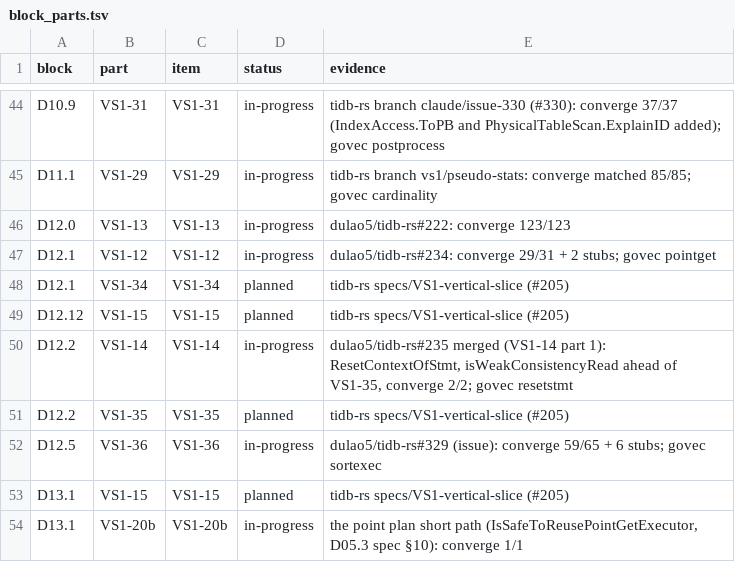
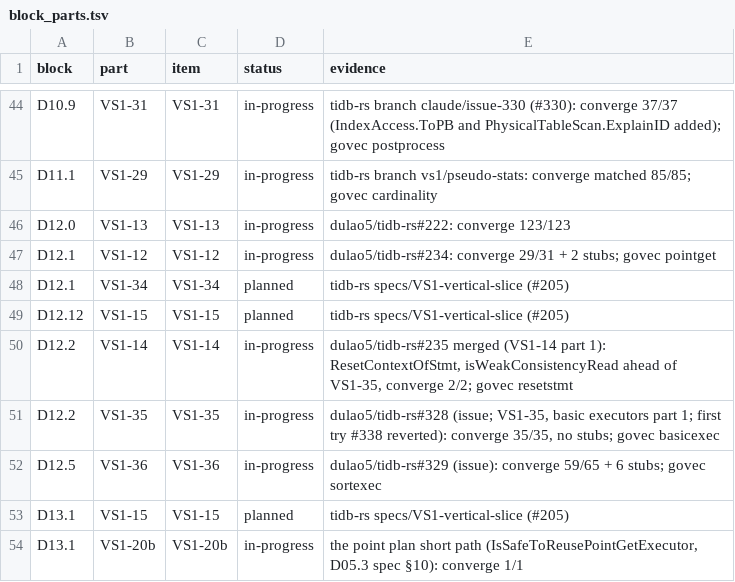
Before and after one commit to dulao5/tidb-rs-tracker, a TSV file: data/block_parts.tsv, drawn as a sheet; only a part is shown, gaps mark what is left out.

```diff
--- a/data/block_parts.tsv
+++ b/data/block_parts.tsv
@@ -50,3 +50,3 @@ D12.12	VS1-15	VS1-15	planned	tidb-rs specs/VS1-vertical-slice (#205)
 D12.2	VS1-14	VS1-14	in-progress	dulao5/tidb-rs#235 merged (VS1-14 part 1): ResetContextOfStmt, isWeakConsistencyRead ahead of VS1-35, converge 2/2; govec resetstmt
-D12.2	VS1-35	VS1-35	planned	tidb-rs specs/VS1-vertical-slice (#205)
+D12.2	VS1-35	VS1-35	in-progress	dulao5/tidb-rs#328 (issue; VS1-35, basic executors part 1; first try #338 reverted): converge 35/35, no stubs; govec basicexec
 D12.5	VS1-36	VS1-36	in-progress	dulao5/tidb-rs#329 (issue): converge 59/65 + 6 stubs; govec sortexec
```
Also changed, not shown: data/stubs.tsv, 6 other files.
